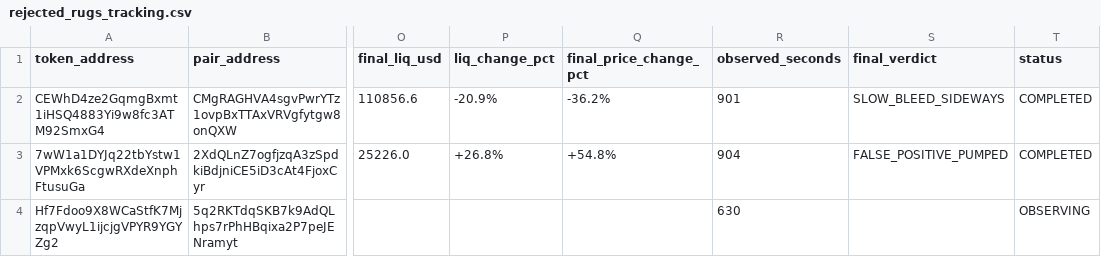
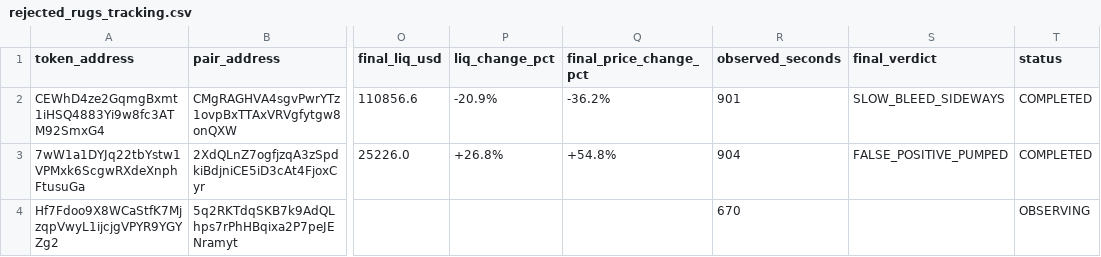
Before and after one commit to Jubosaurus/solana-meme-paperbot, a CSV file: rejected_rugs_tracking.csv, drawn as a sheet; only a part is shown, gaps mark what is left out; the diff names each change by its address in the sheet, - before the commit and + after, or states it on an @@ line.

```diff
--- a/rejected_rugs_tracking.csv
+++ b/rejected_rugs_tracking.csv
-R4 (observed_seconds): 630
+R4 (observed_seconds): 670
```
Also changed, not shown: solana_paper_trades_v2.csv.
